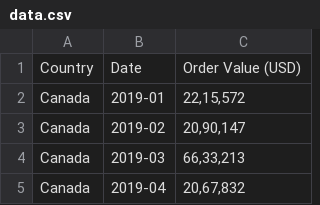
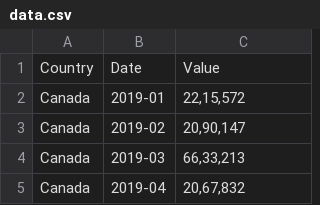
Before and after one commit to aa-ryan/abb-hackfest, a CSV file: data.csv, drawn as a sheet; only a part is shown.

Commit message:
new column name

```diff
--- a/data.csv
+++ b/data.csv
@@ -1,2 +1,2 @@
-Country,Date, Order Value (USD)
+Country,Date,Value
 Canada,2019-01,"22,15,572"
```
